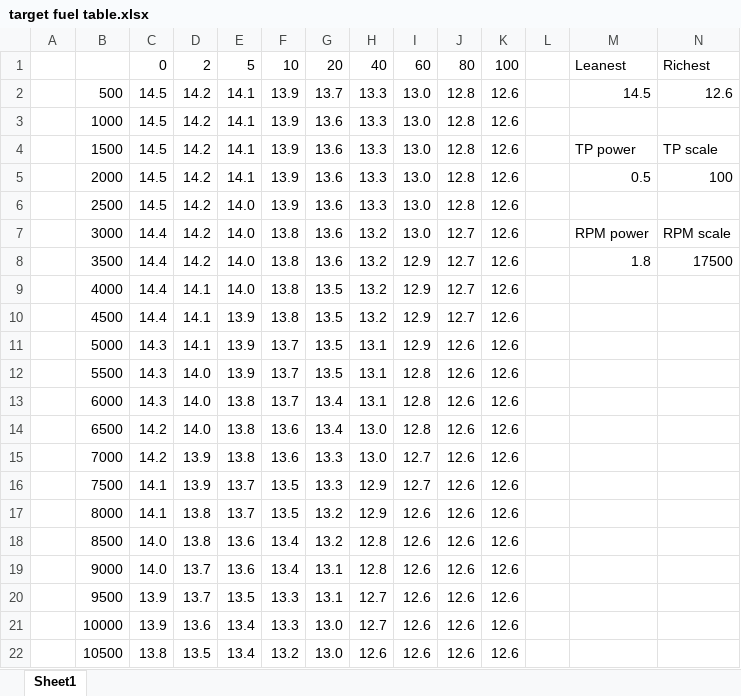
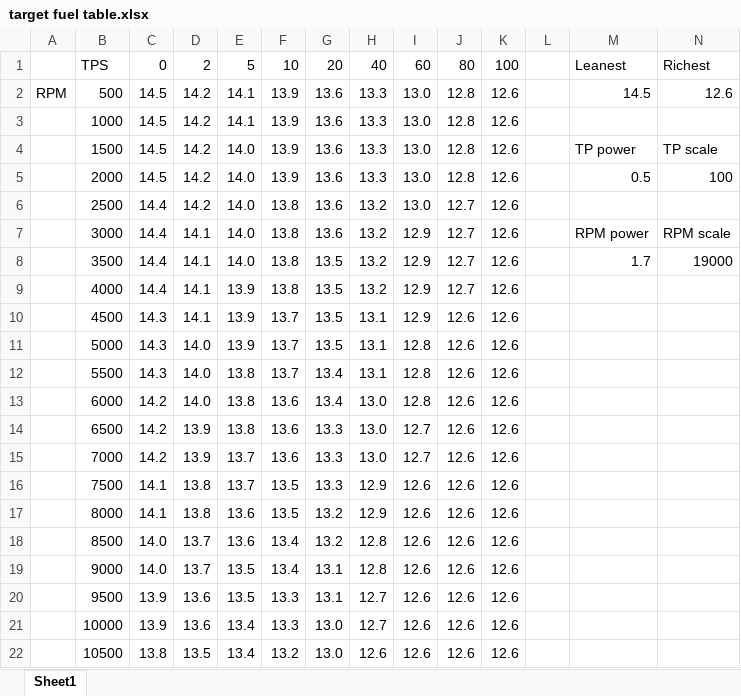
Before and after one commit to jooptoorn/diy-afr-tuning, an Excel workbook: misc/target fuel table.xlsx, sheet Sheet1, drawn as a sheet; only a part is shown; values as stored, in another font and other column widths than the file's, no borders; conditional formats not drawn; the diff names each change by its address in the sheet, - before the commit and + after, or states it on an @@ line.

Commit message:
ignore

```diff
--- a/misc/target fuel table.xlsx (sheet Sheet1)
+++ b/misc/target fuel table.xlsx (sheet Sheet1)
-B1: (empty)
+B1: TPS
-A2: (empty)
+A2: RPM
-G2: 13.7
+G2: 13.6
-E4:E5: 14.1
+E4:E5: 14.0
-C6: 14.5
+C6: 14.4
-F6: 13.9
+F6: 13.8
-H6: 13.3
+H6: 13.2
-J6: 12.8
+J6: 12.7
-D7:D8: 14.2
+D7:D8: 14.1
-I7: 13.0
+I7: 12.9
-G8: 13.6
+G8: 13.5
-M8: 1.8
+M8: 1.7
-N8: 17500
+N8: 19000
-E9: 14.0
+E9: 13.9
-C10: 14.4
+C10: 14.3
-F10: 13.8
+F10: 13.7
-H10: 13.2
+H10: 13.1
-J10: 12.7
+J10: 12.6
-D11: 14.1
+D11: 14.0
-I11: 12.9
+I11: 12.8
-E12: 13.9
+E12: 13.8
-G12: 13.5
+G12: 13.4
-C13: 14.3
+C13: 14.2
-F13: 13.7
+F13: 13.6
-H13: 13.1
+H13: 13.0
-D14: 14.0
+D14: 13.9
-G14: 13.4
+G14: 13.3
-I14: 12.8
+I14: 12.7
-E15: 13.8
+E15: 13.7
-D16: 13.9
+D16: 13.8
-I16: 12.7
+I16: 12.6
-E17: 13.7
+E17: 13.6
-D18: 13.8
+D18: 13.7
-E19: 13.6
+E19: 13.5
-D20: 13.7
+D20: 13.6
```
Also changed, not shown: formulas that keep their value.
